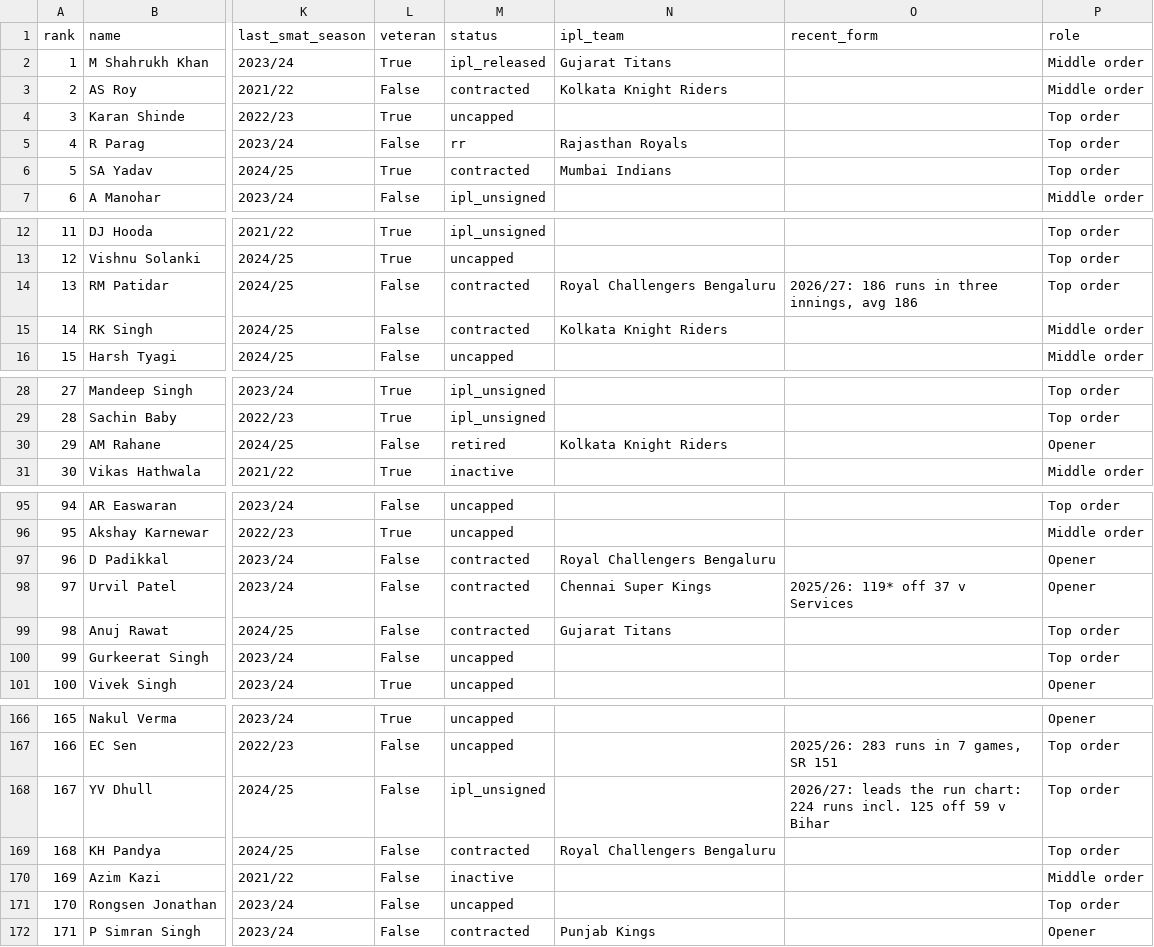
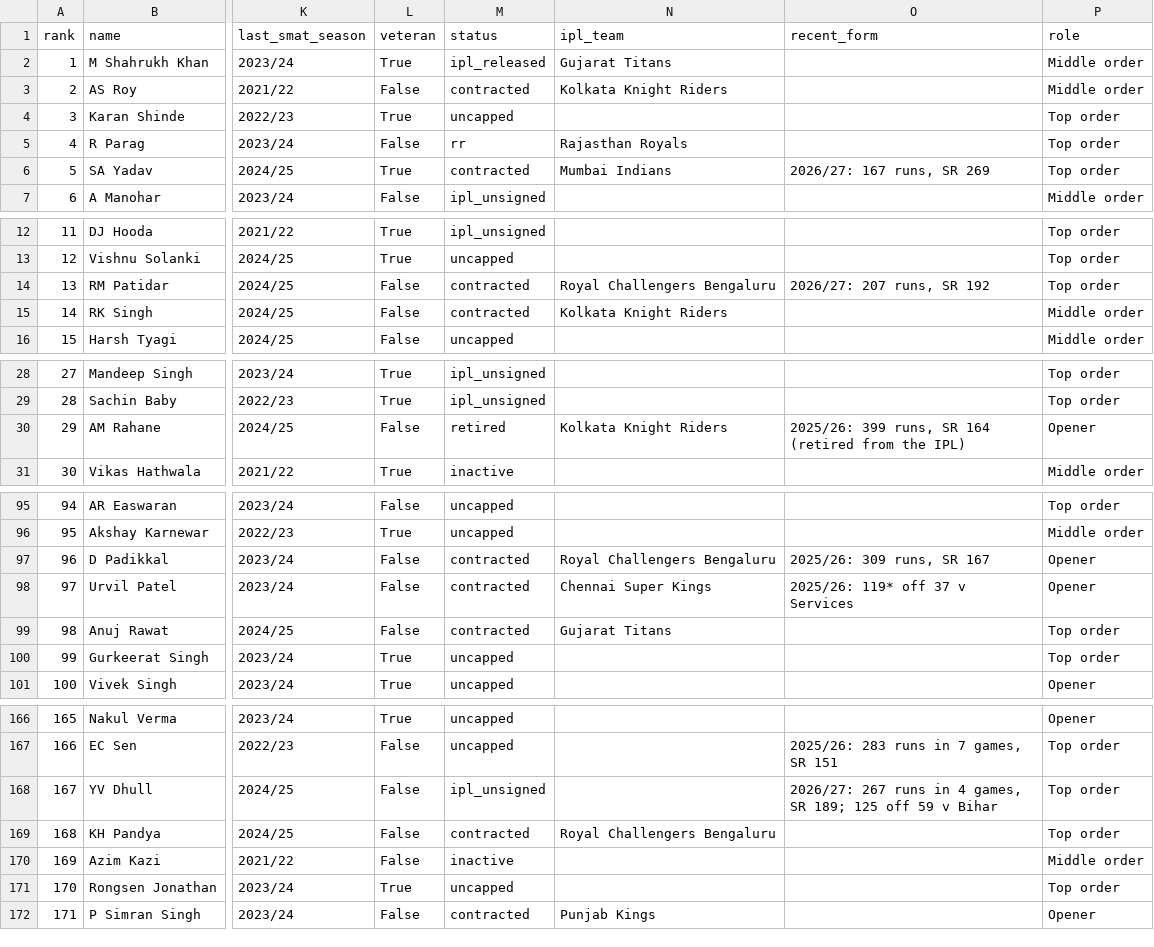
Before and after one commit to InvisibleWolf06/rr-pressure-war-room, a CSV file: smat_ratings_bat.csv, drawn as a sheet; only a part is shown, gaps mark what is left out; the diff covers the shown part only; the diff names each change by its address in the sheet, - before the commit and + after, or states it on an @@ line.

```diff
--- a/smat_ratings_bat.csv
+++ b/smat_ratings_bat.csv
-O6 (recent_form): (empty)
+O6 (recent_form): 2026/27: 167 runs, SR 269
-O14 (recent_form): 2026/27: 186 runs in three innings, avg 186
+O14 (recent_form): 2026/27: 207 runs, SR 192
-O30 (recent_form): (empty)
+O30 (recent_form): 2025/26: 399 runs, SR 164 (retired from the IPL)
-O97 (recent_form): (empty)
+O97 (recent_form): 2025/26: 309 runs, SR 167
-L100 (veteran): False
+L100 (veteran): True
-O168 (recent_form): 2026/27: leads the run chart: 224 runs incl. 125 off…
+O168 (recent_form): 2026/27: 267 runs in 4 games, SR 189; 125 off…
-L171 (veteran): False
+L171 (veteran): True
```
Also changed, not shown: 4 edited cells elsewhere in this file, domestic_backups.csv, smat_ratings_bowl.csv, 20 other files.
